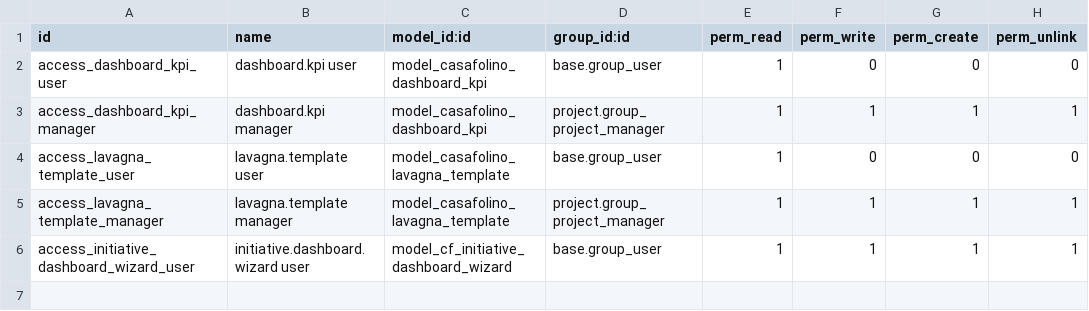
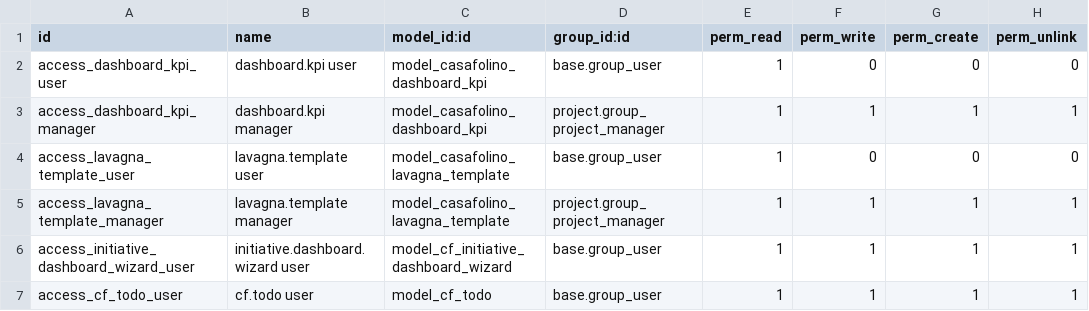
Before and after one commit to casafolino/casafolino-os, a CSV file: casafolino_initiative_dashboard/security/ir.model.access.csv, drawn as a sheet; the diff names each change by its address in the sheet, - before the commit and + after, or states it on an @@ line.

```diff
--- a/casafolino_initiative_dashboard/security/ir.model.access.csv
+++ b/casafolino_initiative_dashboard/security/ir.model.access.csv
+row 7: access_cf_todo_user | cf.todo user | model_cf_todo | base.group_user | 1 | 1 | 1 | 1
```
Also changed, not shown: 10 other files.
